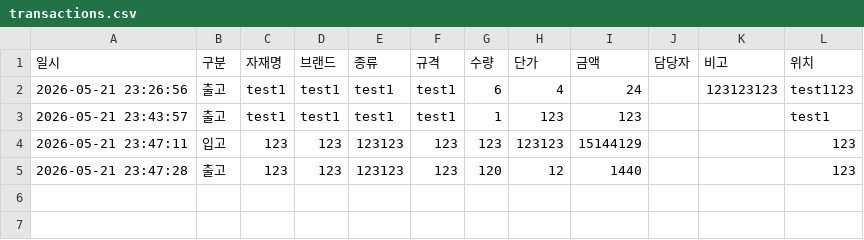
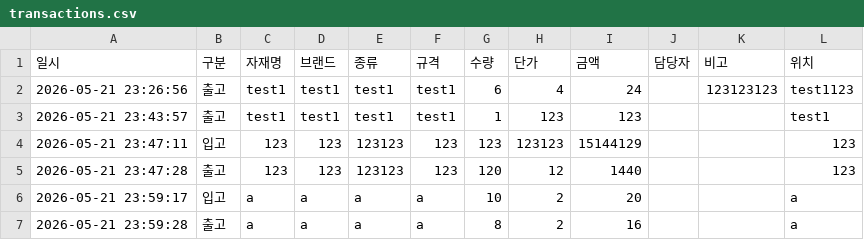
Before and after one commit to judy1467/inventory-management-system, a CSV file: transactions.csv, drawn as a sheet; the diff names each change by its address in the sheet, - before the commit and + after, or states it on an @@ line.

```diff
--- a/transactions.csv
+++ b/transactions.csv
+row 6: 2026-05-21 23:59:17 | 입고 | a | a | a | a | 10 | 2 | 20 |  |  | a
+row 7: 2026-05-21 23:59:28 | 출고 | a | a | a | a | 8 | 2 | 16 |  |  | a
```
Also changed, not shown: 2 other files.
